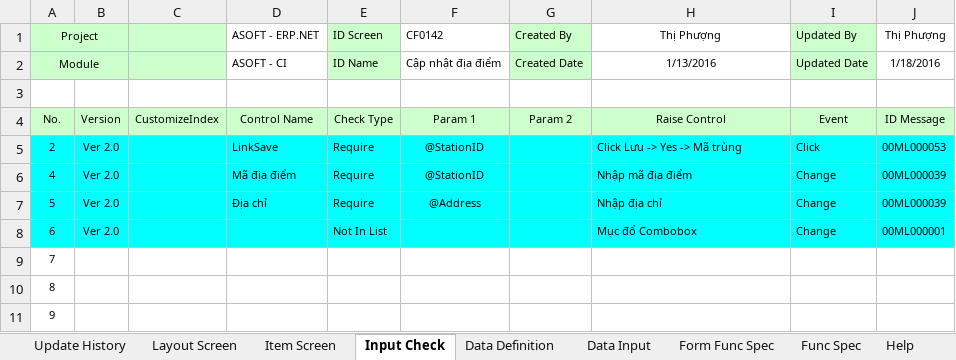
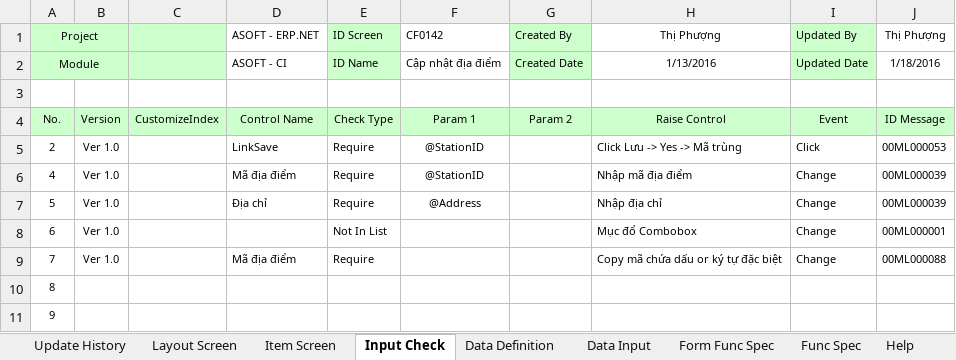
Before and after one commit to ASOFT-Solution/asoft-test-svn, an Excel workbook: 2015/201512/10_DOCUMENT/13_DETAIL_DESIGN/Cap nhat dia diem/CF0142_Cap nhat dia diem.xlsx, sheet Input Check, drawn as a sheet; only a part is shown; values as stored, in another font and other column widths than the file's, no borders; the diff names each change by its address in the sheet, - before the commit and + after, or states it on an @@ line.

```diff
--- a/2015/201512/10_DOCUMENT/13_DETAIL_DESIGN/Cap nhat dia diem/CF0142_Cap nhat dia diem.xlsx (sheet Input Check)
+++ b/2015/201512/10_DOCUMENT/13_DETAIL_DESIGN/Cap nhat dia diem/CF0142_Cap nhat dia diem.xlsx (sheet Input Check)
-A5:J8 fill: #00FFFF
+A5:J8 fill: none
-B5:B8: Ver 2.0
+B5:B8: Ver 1.0
-B9: (empty)
+B9: Ver 1.0
-D9 (ASOFT - ERP.NET): (empty)
+D9 (ASOFT - ERP.NET): Mã địa điểm
-E9 (ID Screen): (empty)
+E9 (ID Screen): Require
-H9 (Thị Phượng): (empty)
+H9 (Thị Phượng): Copy mã chứa dấu or ký tự đặc biệt
-I9 (Updated By): (empty)
+I9 (Updated By): Change
-J9 (Thị Phượng): (empty)
+J9 (Thị Phượng): 00ML000088
```
Also changed, not shown: sheet Data Input, sheet Data Definition, sheet Update History, 2015/201512/10_DOCUMENT/13_DETAIL_DESIGN/Cap nhat dia diem/CF0142_BAChecklistERP.xlsx, 2015/201512/10_DOCUMENT/13_DETAIL_DESIGN/Cap nhat so do tuyen/CF0144_Cap nhat so do tuyen.xlsx, 9 other files.
